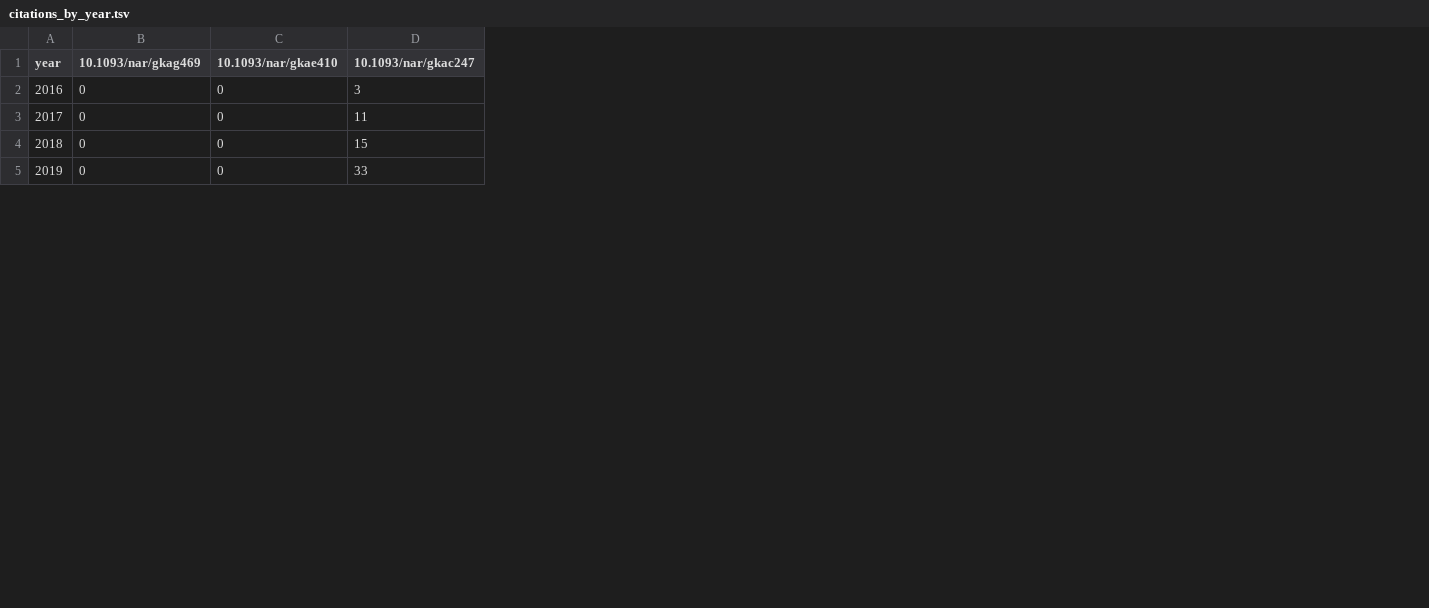
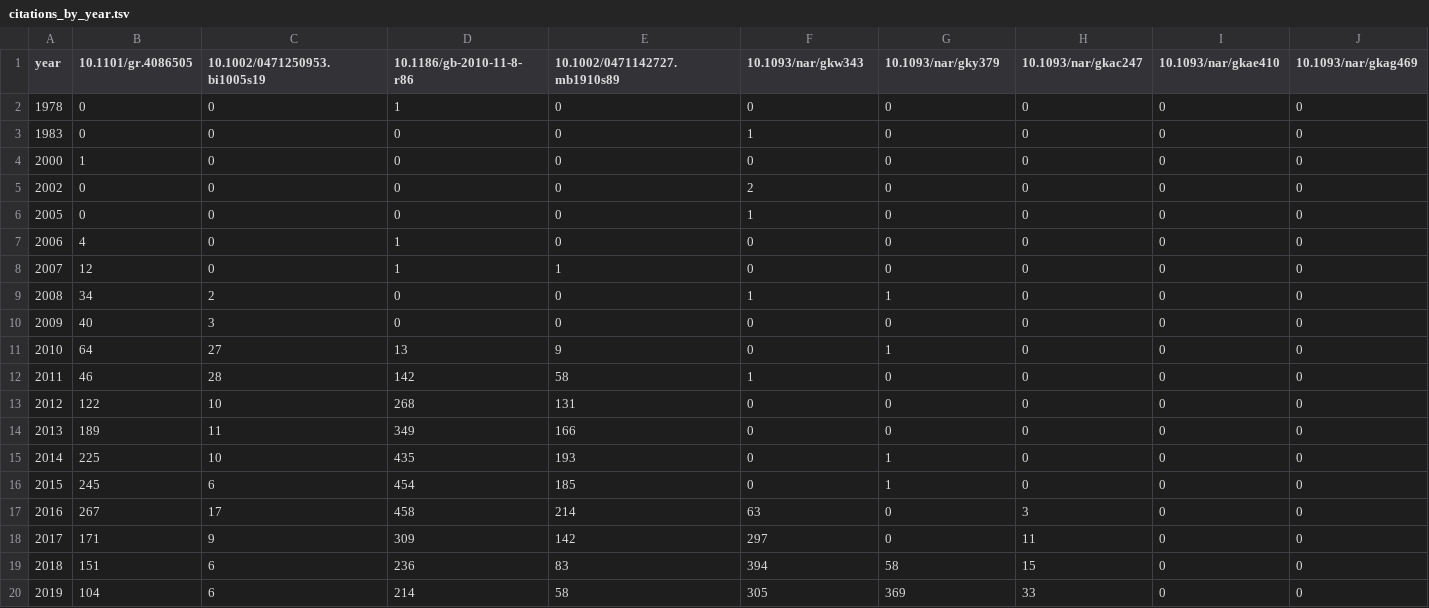
Before and after one commit to paulzierep/KPI-reporting, a TSV file: data/citations_by_year.tsv, drawn as a sheet; only a part is shown; addresses are those after the commit; the diff covers the shown part only; the diff names each change by its address in the sheet, - before the commit and + after, or states it on an @@ line.

```diff
--- a/data/citations_by_year.tsv
+++ b/data/citations_by_year.tsv
+column B (10.1101/gr.4086505), rows 17-20: 267 | 171 | 151 | 104
+column C (10.1002/0471250953.bi1005s19), rows 17-20: 17 | 9 | 6 | 6
+column D (10.1186/gb-2010-11-8-r86), rows 17-20: 458 | 309 | 236 | 214
+column E (10.1002/0471142727.mb1910s89), rows 17-20: 214 | 142 | 83 | 58
+column I (10.1093/nar/gkae410), rows 17-20: all 0
+column J (10.1093/nar/gkag469), rows 17-20: all 0
-F1: 10.1093/nar/gkag469
+F1: 10.1093/nar/gkw343
-G1: 10.1093/nar/gkae410
+G1: 10.1093/nar/gky379
+row 2: 1978 | 0 | 0 | 1 | 0 | 0 | 0 | 0 | 0 | 0
+row 3: 1983 | 0 | 0 | 0 | 0 | 1 | 0 | 0 | 0 | 0
+row 4: 2000 | 1 | 0 | 0 | 0 | 0 | 0 | 0 | 0 | 0
+row 5: 2002 | 0 | 0 | 0 | 0 | 2 | 0 | 0 | 0 | 0
+row 6: 2005 | 0 | 0 | 0 | 0 | 1 | 0 | 0 | 0 | 0
+row 7: 2006 | 4 | 0 | 1 | 0 | 0 | 0 | 0 | 0 | 0
+row 8: 2007 | 12 | 0 | 1 | 1 | 0 | 0 | 0 | 0 | 0
+row 9: 2008 | 34 | 2 | 0 | 0 | 1 | 1 | 0 | 0 | 0
+row 10: 2009 | 40 | 3 | 0 | 0 | 0 | 0 | 0 | 0 | 0
+row 11: 2010 | 64 | 27 | 13 | 9 | 0 | 1 | 0 | 0 | 0
+row 12: 2011 | 46 | 28 | 142 | 58 | 1 | 0 | 0 | 0 | 0
+row 13: 2012 | 122 | 10 | 268 | 131 | 0 | 0 | 0 | 0 | 0
+row 14: 2013 | 189 | 11 | 349 | 166 | 0 | 0 | 0 | 0 | 0
+row 15: 2014 | 225 | 10 | 435 | 193 | 0 | 1 | 0 | 0 | 0
+row 16: 2015 | 245 | 6 | 454 | 185 | 0 | 1 | 0 | 0 | 0
-F17 (10.1093/nar/gkw343): 0
+F17 (10.1093/nar/gkw343): 63
-F18 (10.1093/nar/gkw343): 0
+F18 (10.1093/nar/gkw343): 297
-F19 (10.1093/nar/gkw343): 0
+F19 (10.1093/nar/gkw343): 394
-G19 (10.1093/nar/gky379): 0
+G19 (10.1093/nar/gky379): 58
-F20 (10.1093/nar/gkw343): 0
+F20 (10.1093/nar/gkw343): 305
-G20 (10.1093/nar/gky379): 0
+G20 (10.1093/nar/gky379): 369
```
Also changed, not shown: 14 edited cells elsewhere in this file, data/citations_10.1093_nar_gkac247.tsv, data/citations_10.1093_nar_gkae410.tsv, 12 other files.
